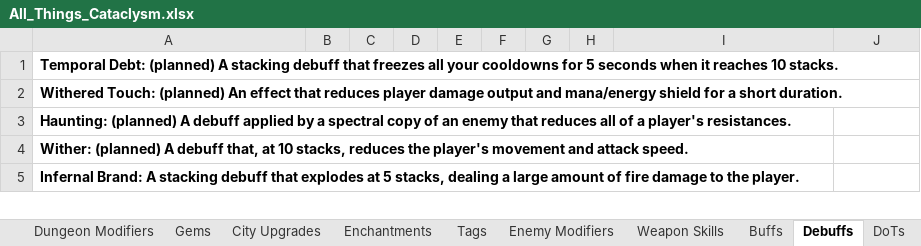
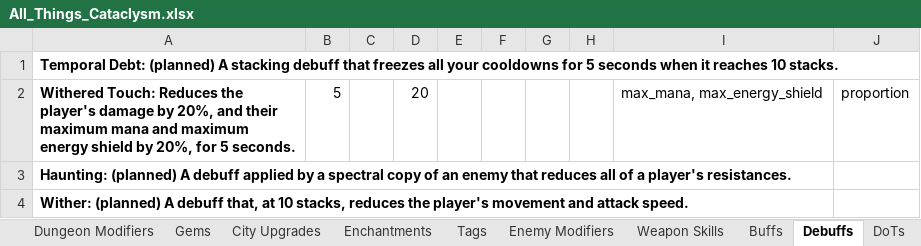
Before and after one commit to sdubois777/Cataclysm, an Excel workbook: docs/All_Things_Cataclysm.xlsx, sheet Debuffs, drawn as a sheet; only a part is shown; the shorter side is filled out with more unchanged rows; values as stored, in another font and other column widths than the file's, no borders; removed rows and columns are numbered as before the commit, all else as after; the diff names each change by its address in the sheet, - before the commit and + after, or states it on an @@ line.

```diff
--- a/docs/All_Things_Cataclysm.xlsx (sheet Debuffs)
+++ b/docs/All_Things_Cataclysm.xlsx (sheet Debuffs)
-row 2: Withered Touch: (planned) An effect that reduces player damage output and mana/energy shield for a short duration.
+row 2: Withered Touch: Reduces the player's damage by 20%, and their maximum mana and maximum energy shield by 20%, for 5 seconds. | 5 |  | 20 |  |  |  |  | max_mana, max_energy_shield | proportion
```
Also changed, not shown: 1 other file.
